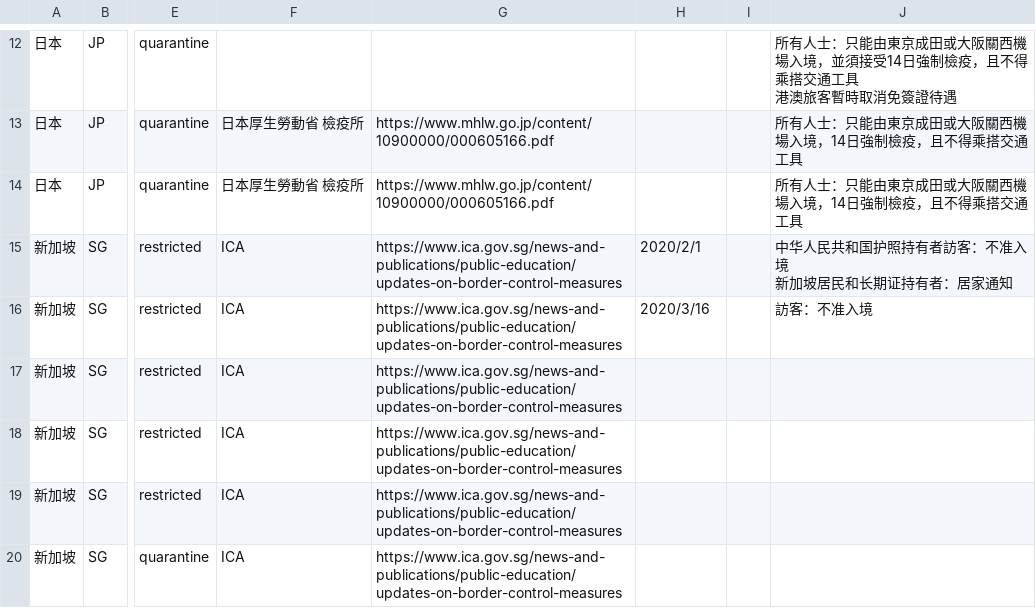
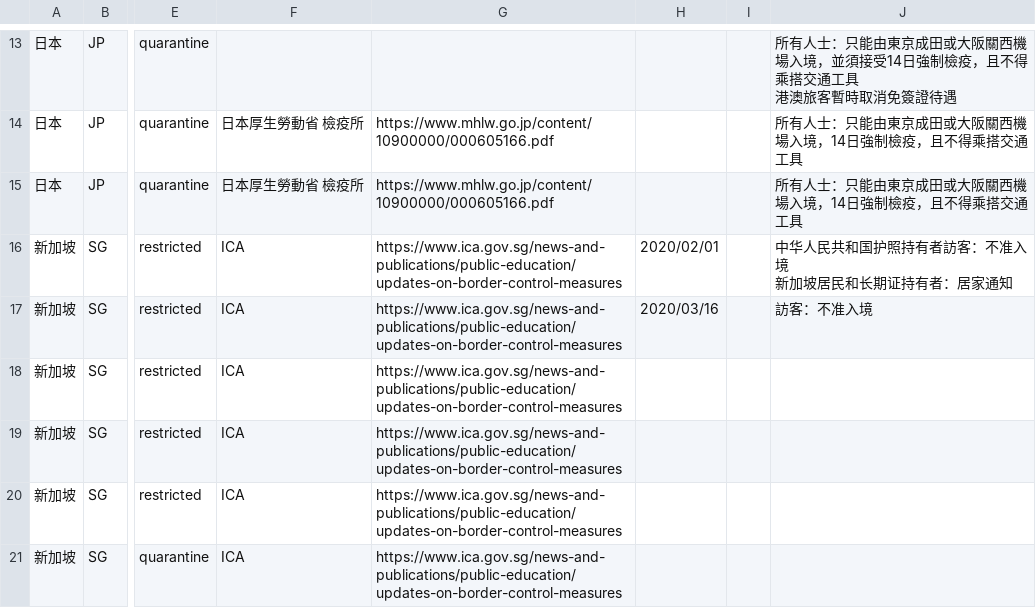
Before and after one commit to kiang/covid19-border-controls, a CSV file: data/data.csv, drawn as a sheet; only a part is shown, gaps mark what is left out; addresses are those after the commit; the diff covers the shown part only; the diff names each change by its address in the sheet, - before the commit and + after, or states it on an @@ line.

Commit message:
use real data

```diff
--- a/data/data.csv
+++ b/data/data.csv
-H16: 2020/2/1
+H16: 2020/02/01
-H17: 2020/3/16
+H17: 2020/03/16
```
Also changed, not shown: 6 added rows, 2 removed rows and 8 edited cells elsewhere in this file, 3 other files.
